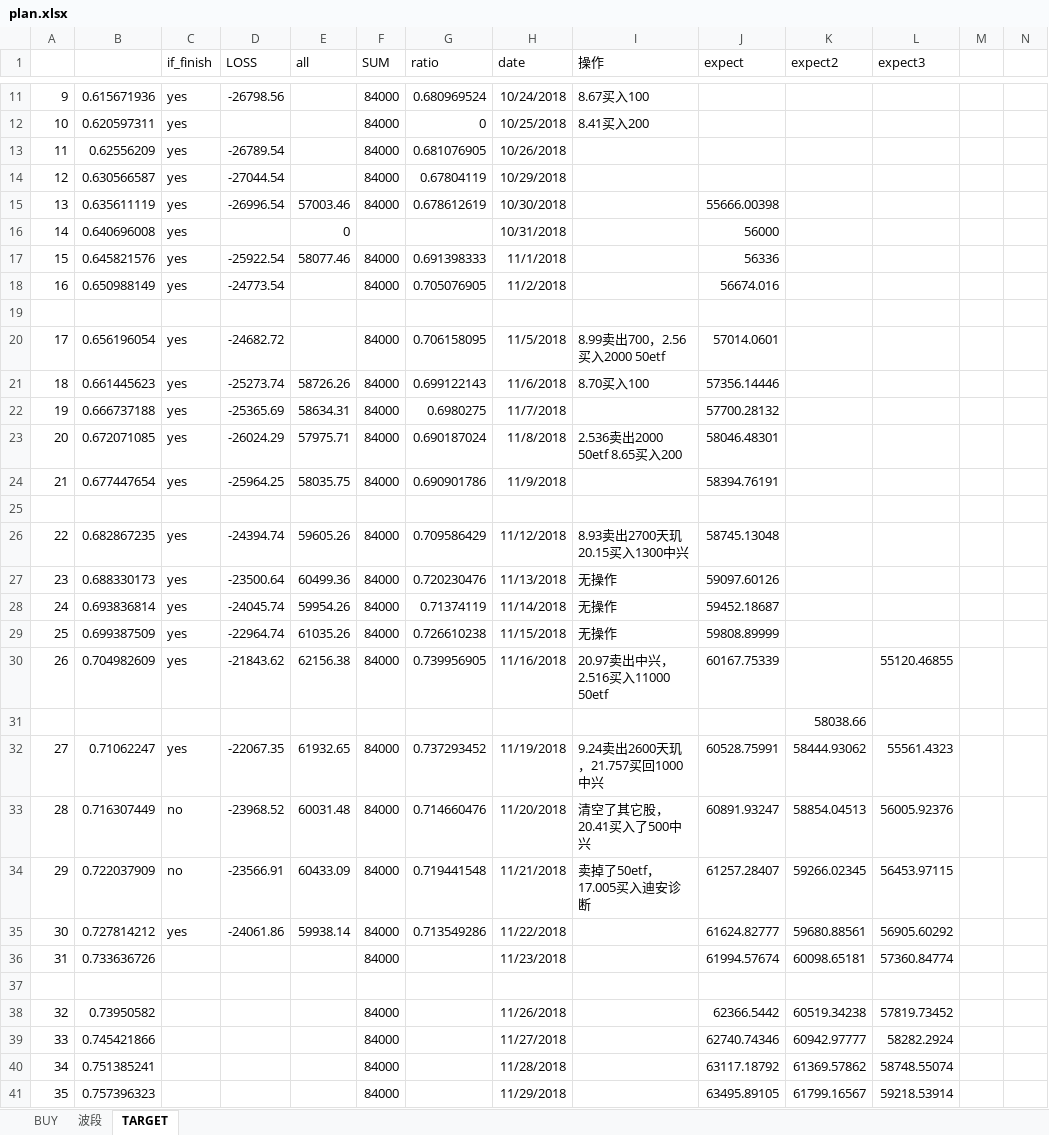
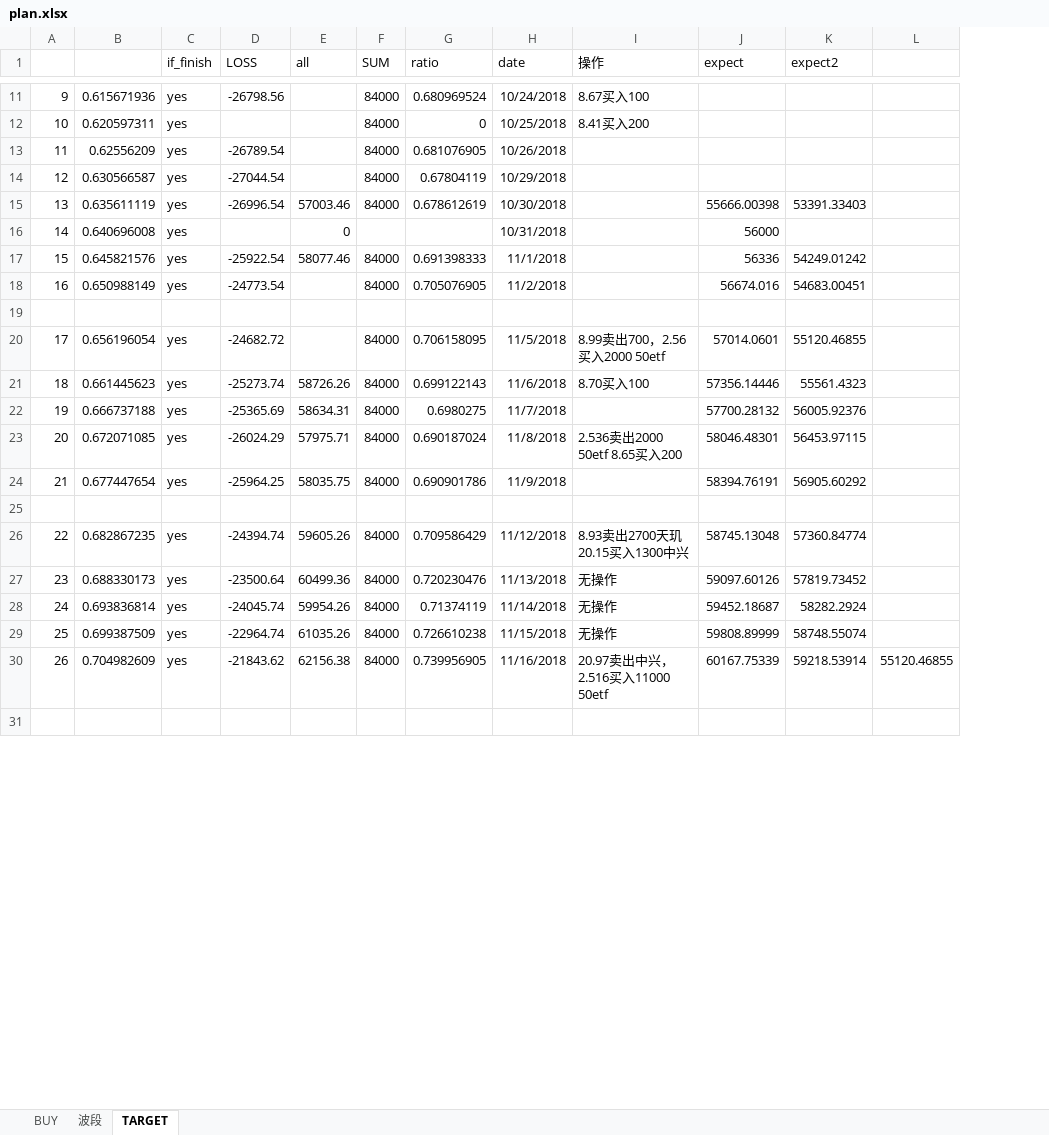
Before and after one commit to 33211/trans, an Excel workbook: plan.xlsx, sheet TARGET, drawn as a sheet; only a part is shown, gaps mark what is left out; values as stored, in another font and other column widths than the file's, no borders; removed rows and columns are numbered as before the commit, all else as after; the diff covers the shown part only; the diff names each change by its address in the sheet, - before the commit and + after, or states it on an @@ line.

Commit message:
Revert "plan2"
This reverts commit d3665c5dd2db45158037419fdbd39e3054ed24a3.

```diff
--- a/plan.xlsx (sheet TARGET)
+++ b/plan.xlsx (sheet TARGET)
-column M, empty
-column N, empty
-L1: expect3
+L1: (empty)
-K15 (expect2): (empty)
+K15 (expect2): 53391.33403
-K17 (expect2): (empty)
+K17 (expect2): 54249.01242
-K18 (expect2): (empty)
+K18 (expect2): 54683.00451
-K20 (expect2): (empty)
+K20 (expect2): 55120.46855
-K21 (expect2): (empty)
+K21 (expect2): 55561.4323
-K22 (expect2): (empty)
+K22 (expect2): 56005.92376
-K23 (expect2): (empty)
+K23 (expect2): 56453.97115
-K24 (expect2): (empty)
+K24 (expect2): 56905.60292
-K26 (expect2): (empty)
+K26 (expect2): 57360.84774
-K27 (expect2): (empty)
+K27 (expect2): 57819.73452
-K28 (expect2): (empty)
+K28 (expect2): 58282.2924
-K29 (expect2): (empty)
+K29 (expect2): 58748.55074
-K30 (expect2): (empty)
+K30 (expect2): 59218.53914
-row 31:  |  |  |  |  |  |  |  |  |  | 58038.66
-row 32: 27 | 0.71062247 | yes | -22067.35 | 61932.65 | 84000 | 0.737293452 | 11/19/2018 | 9.24卖出2600天玑，21.757买回1000中兴 | 60528.75991 | 58444.93062 | 55561.4323
-row 33: 28 | 0.716307449 | no | -23968.52 | 60031.48 | 84000 | 0.714660476 | 11/20/2018 | 清空了其它股，20.41买入了500中兴 | 60891.93247 | 58854.04513 | 56005.92376
-row 34: 29 | 0.722037909 | no | -23566.91 | 60433.09 | 84000 | 0.719441548 | 11/21/2018 | 卖掉了50etf，17.005买入迪安诊断 | 61257.28407 | 59266.02345 | 56453.97115
-row 35: 30 | 0.727814212 | yes | -24061.86 | 59938.14 | 84000 | 0.713549286 | 11/22/2018 |  | 61624.82777 | 59680.88561 | 56905.60292
-row 36: 31 | 0.733636726 |  |  |  | 84000 |  | 11/23/2018 |  | 61994.57674 | 60098.65181 | 57360.84774
-row 38: 32 | 0.73950582 |  |  |  | 84000 |  | 11/26/2018 |  | 62366.5442 | 60519.34238 | 57819.73452
-row 39: 33 | 0.745421866 |  |  |  | 84000 |  | 11/27/2018 |  | 62740.74346 | 60942.97777 | 58282.2924
-row 40: 34 | 0.751385241 |  |  |  | 84000 |  | 11/28/2018 |  | 63117.18792 | 61369.57862 | 58748.55074
-row 41: 35 | 0.757396323 |  |  |  | 84000 |  | 11/29/2018 |  | 63495.89105 | 61799.16567 | 59218.53914
```
Also changed, not shown: 49 added rows, 351 removed rows and 5 edited cells elsewhere in this sheet.
